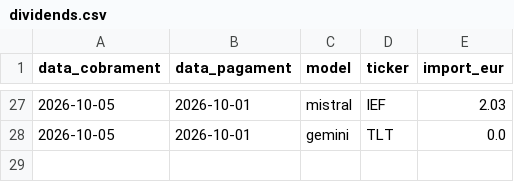
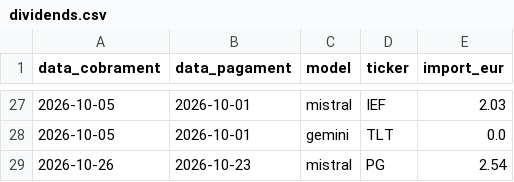
Before and after one commit to davidcortesalv-oss/alpha-artificial, a CSV file: dades/dividends.csv, drawn as a sheet; only a part is shown, gaps mark what is left out; the diff names each change by its address in the sheet, - before the commit and + after, or states it on an @@ line.

```diff
--- a/dades/dividends.csv
+++ b/dades/dividends.csv
+row 29: 2026-10-26 | 2026-10-23 | mistral | PG | 2.54
```
Also changed, not shown: dades/canvis.csv, dades/comissions.csv, 12 other files.
